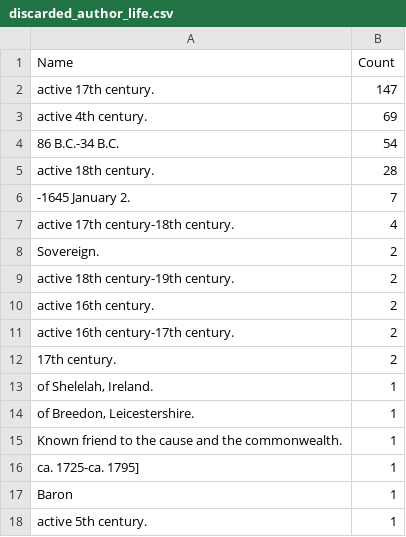
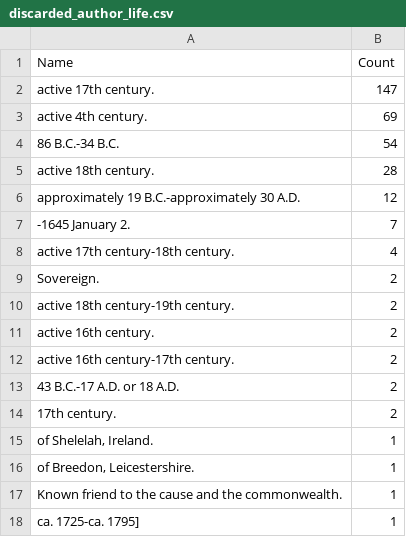
Before and after one commit to COMHIS/estc, a CSV file: inst/examples/output.tables/discarded_author_life.csv, drawn as a sheet; only a part is shown; the shorter side is filled out with more unchanged rows.

```diff
--- a/inst/examples/output.tables/discarded_author_life.csv
+++ b/inst/examples/output.tables/discarded_author_life.csv
@@ -5,2 +5,3 @@ active 4th century.	69
 active 18th century.	28
+approximately 19 B.C.-approximately 30 A.D.	12
 -1645 January 2.	7
@@ -11,2 +12,3 @@ active 16th century.	2
 active 16th century-17th century.	2
+43 B.C.-17 A.D. or 18 A.D.	2
 17th century.	2
```
Also changed, not shown: inst/examples/output.tables/publication_place_accepted.csv, inst/examples/output.tables/publication_place_conversions.csv, 27 other files.
